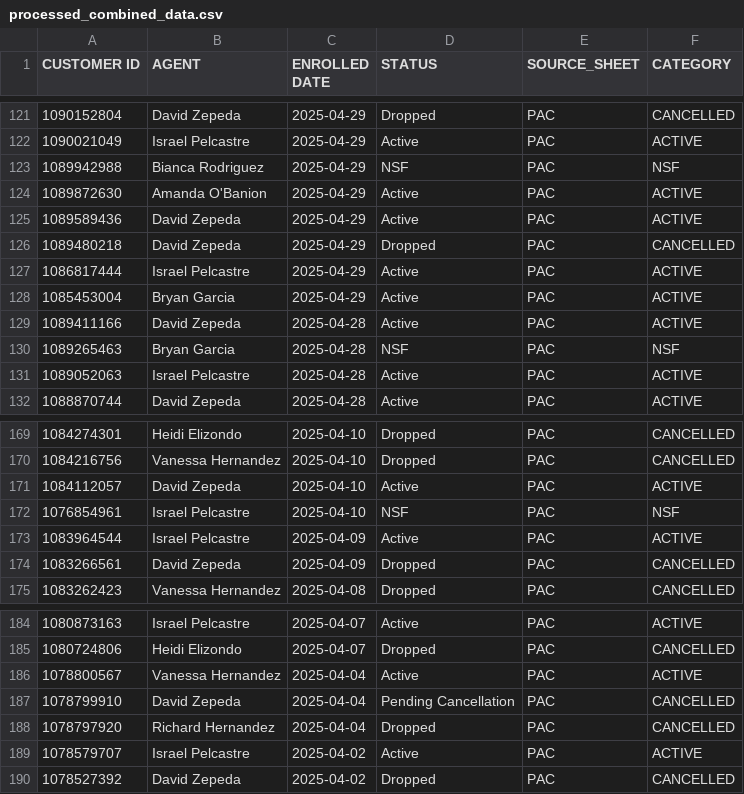
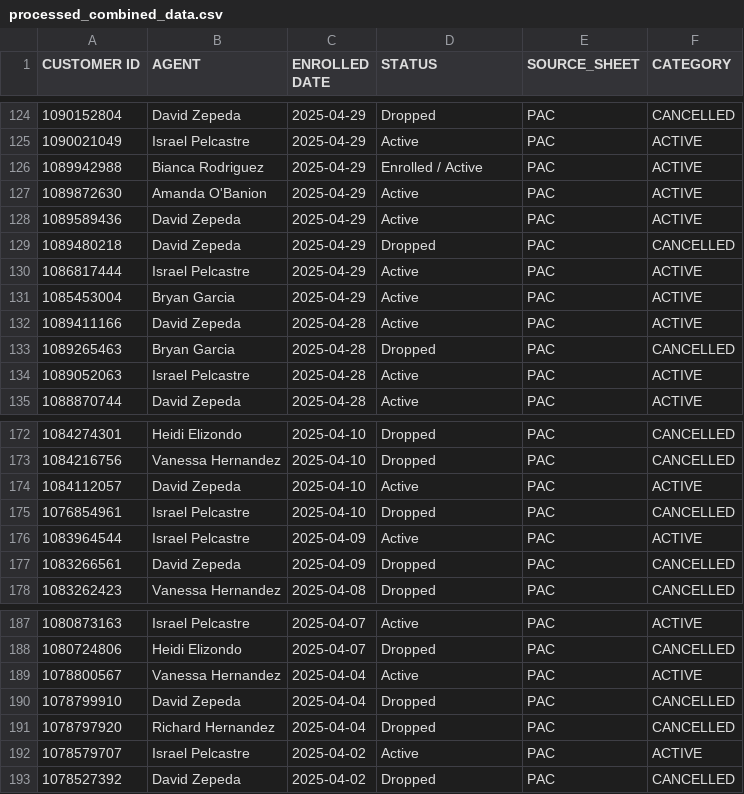
Before and after one commit to wiredijaelkuma/Python-G-Docs, a CSV file: processed_combined_data.csv, drawn as a sheet; only a part is shown, gaps mark what is left out; the diff covers the shown part only.

```diff
--- a/processed_combined_data.csv
+++ b/processed_combined_data.csv
@@ -122,3 +125,3 @@ CUSTOMER ID,AGENT,ENROLLED DATE,STATUS,SOURCE_SHEET,CATEGORY
 1090021049,Israel Pelcastre,2025-04-29,Active,PAC,ACTIVE
-1089942988,Bianca Rodriguez,2025-04-29,NSF,PAC,NSF
+1089942988,Bianca Rodriguez,2025-04-29,Enrolled / Active,PAC,ACTIVE
 1089872630,Amanda O'Banion,2025-04-29,Active,PAC,ACTIVE
@@ -129,3 +132,3 @@ CUSTOMER ID,AGENT,ENROLLED DATE,STATUS,SOURCE_SHEET,CATEGORY
 1089411166,David Zepeda,2025-04-28,Active,PAC,ACTIVE
-1089265463,Bryan Garcia,2025-04-28,NSF,PAC,NSF
+1089265463,Bryan Garcia,2025-04-28,Dropped,PAC,CANCELLED
 1089052063,Israel Pelcastre,2025-04-28,Active,PAC,ACTIVE
@@ -171,3 +174,3 @@ CUSTOMER ID,AGENT,ENROLLED DATE,STATUS,SOURCE_SHEET,CATEGORY
 1084112057,David Zepeda,2025-04-10,Active,PAC,ACTIVE
-1076854961,Israel Pelcastre,2025-04-10,NSF,PAC,NSF
+1076854961,Israel Pelcastre,2025-04-10,Dropped,PAC,CANCELLED
 1083964544,Israel Pelcastre,2025-04-09,Active,PAC,ACTIVE
@@ -186,3 +189,3 @@ CUSTOMER ID,AGENT,ENROLLED DATE,STATUS,SOURCE_SHEET,CATEGORY
 1078800567,Vanessa Hernandez,2025-04-04,Active,PAC,ACTIVE
-1078799910,David Zepeda,2025-04-04,Pending Cancellation,PAC,CANCELLED
+1078799910,David Zepeda,2025-04-04,Dropped,PAC,CANCELLED
 1078797920,Richard Hernandez,2025-04-04,Dropped,PAC,CANCELLED
```
Also changed, not shown: 5 added rows and 4 edited cells elsewhere in this file, 5 other files.
